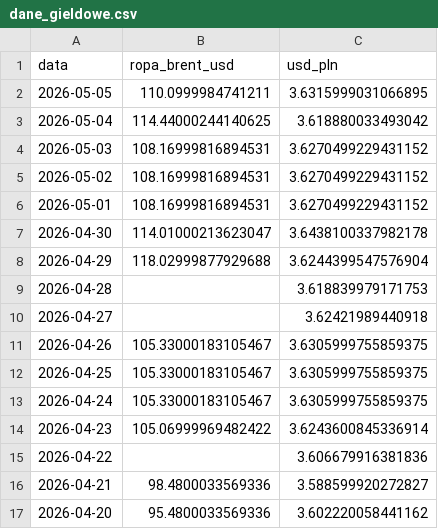
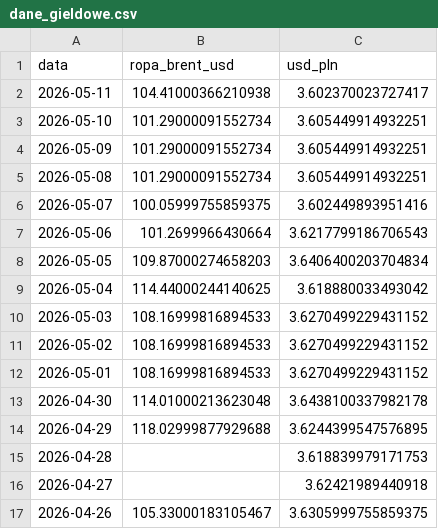
Before and after one commit to Majbor1/orlen_scraper, a CSV file: data/dane_gieldowe.csv, drawn as a sheet; only a part is shown; the shorter side is filled out with more unchanged rows.

```diff
--- a/data/dane_gieldowe.csv
+++ b/data/dane_gieldowe.csv
@@ -1,9 +1,15 @@
 data,ropa_brent_usd,usd_pln
-2026-05-05,110.0999984741211,3.6315999031066895
+2026-05-11,104.41000366210938,3.602370023727417
+2026-05-10,101.29000091552734,3.605449914932251
+2026-05-09,101.29000091552734,3.605449914932251
+2026-05-08,101.29000091552734,3.605449914932251
+2026-05-07,100.05999755859375,3.602449893951416
+2026-05-06,101.2699966430664,3.6217799186706543
+2026-05-05,109.87000274658203,3.6406400203704834
 2026-05-04,114.44000244140625,3.618880033493042
-2026-05-03,108.16999816894531,3.6270499229431152
-2026-05-02,108.16999816894531,3.6270499229431152
-2026-05-01,108.16999816894531,3.6270499229431152
-2026-04-30,114.01000213623047,3.6438100337982178
-2026-04-29,118.02999877929688,3.6244399547576904
+2026-05-03,108.16999816894533,3.6270499229431152
+2026-05-02,108.16999816894533,3.6270499229431152
+2026-05-01,108.16999816894533,3.6270499229431152
+2026-04-30,114.01000213623048,3.6438100337982178
+2026-04-29,118.02999877929688,3.6244399547576895
 2026-04-28,,3.618839979171753
```
Also changed, not shown: data/ceny_na_stacjach.csv, data/orlen_master_table.csv, 4 other files.
